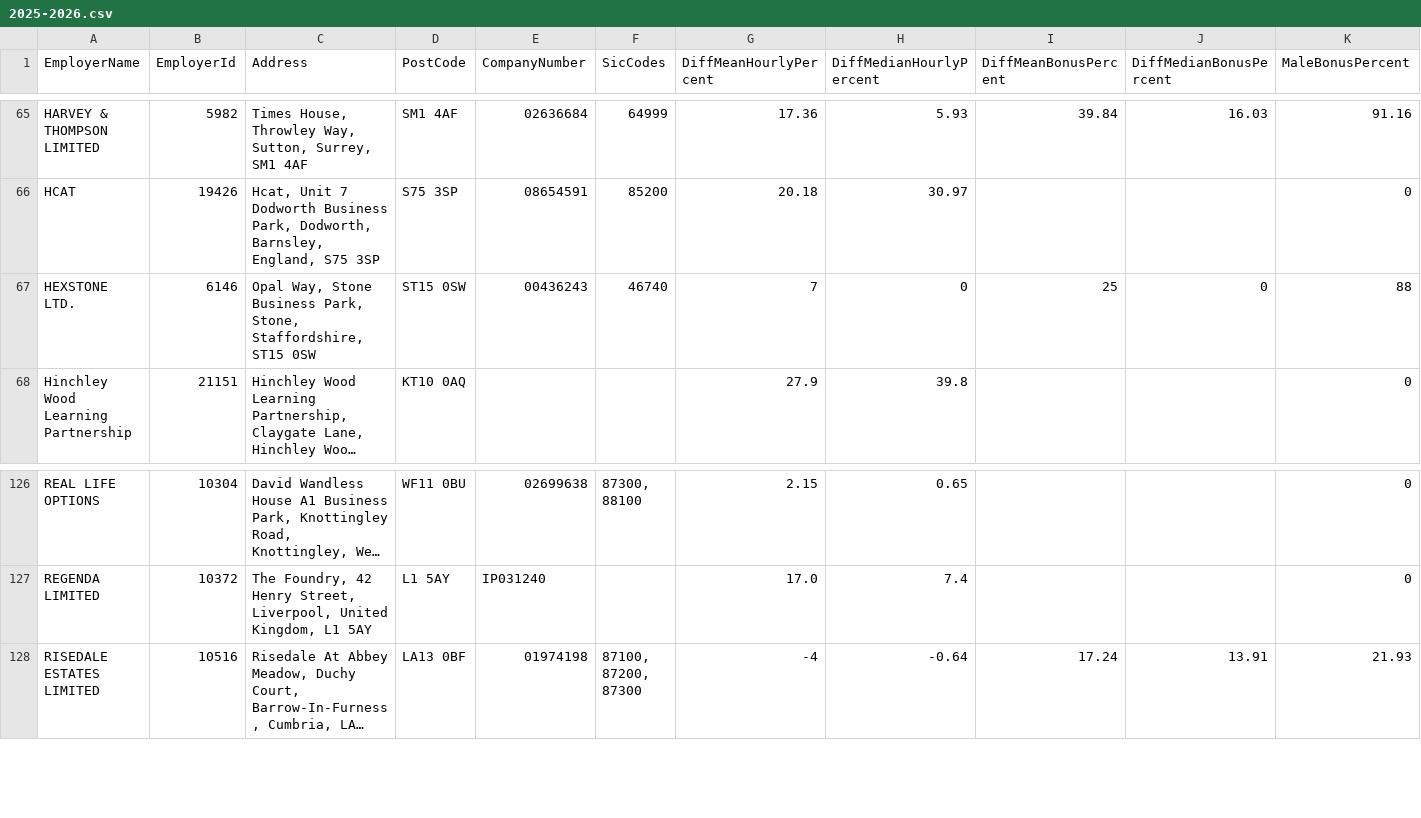
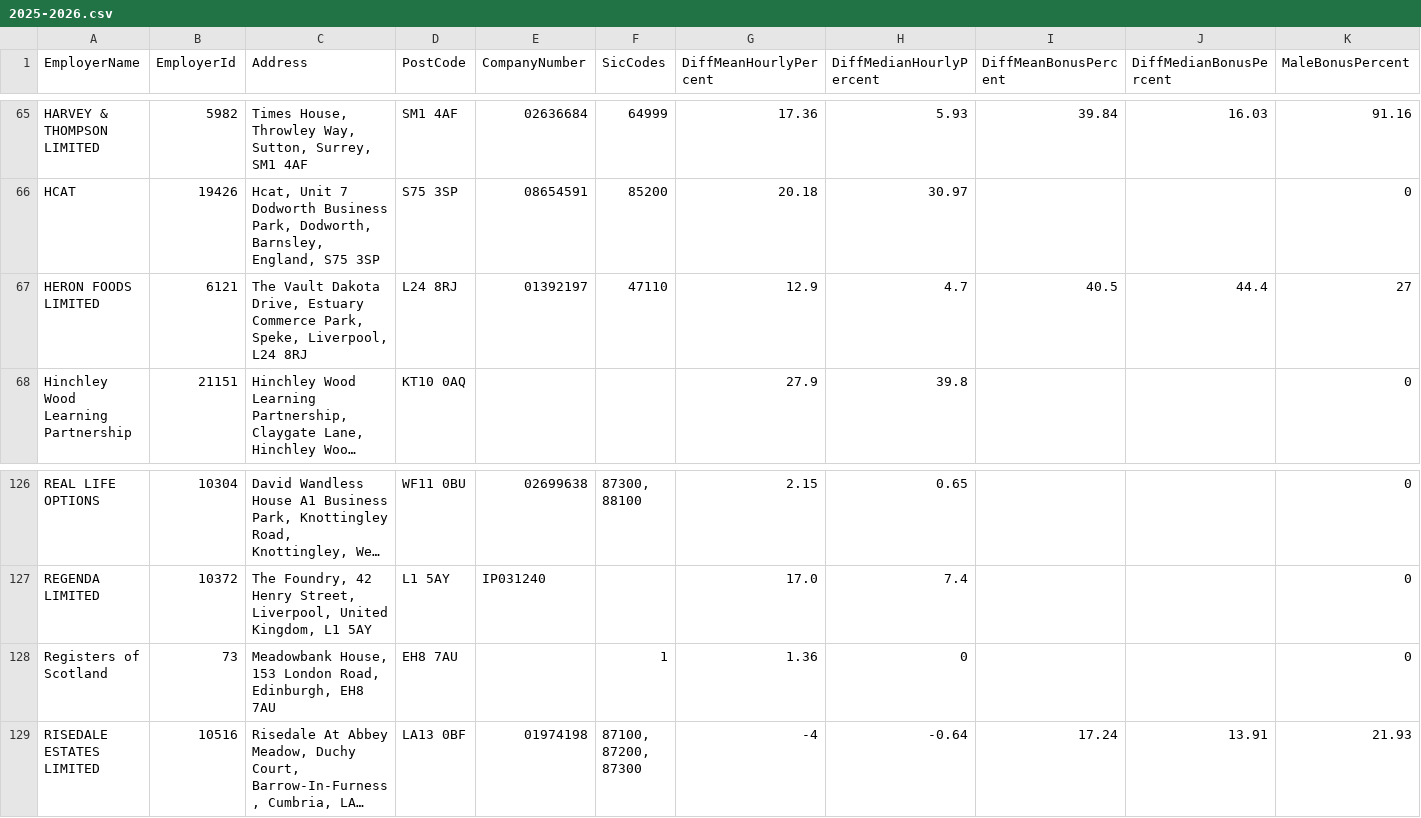
Before and after one commit to brightnetwork/uk-gender-pay-gap, a CSV file: 2025-2026.csv, drawn as a sheet; only a part is shown, gaps mark what is left out; long unchanged cells end in …; removed rows and columns are numbered as before the commit, all else as after; rows hold the shown columns only; the diff names each change by its address in the sheet, - before the commit and + after, or states it on an @@ line.

```diff
--- a/2025-2026.csv
+++ b/2025-2026.csv
-row 67: HEXSTONE LTD. | 6146 | Opal Way, Stone Business Park, Stone, Staffordshire, ST15 0SW | ST15 0SW | 00436243 | 46740 | 7 | 0 | 25 | 0 | 88
+row 67: HERON FOODS LIMITED | 6121 | The Vault Dakota Drive, Estuary Commerce Park, Speke, Liverpool, L24 8RJ | L24 8RJ | 01392197 | 47110 | 12.9 | 4.7 | 40.5 | 44.4 | 27
+row 128: Registers of Scotland | 73 | Meadowbank House, 153 London Road, Edinburgh, EH8 7AU | EH8 7AU |  | 1 | 1.36 | 0 |  |  | 0
```
